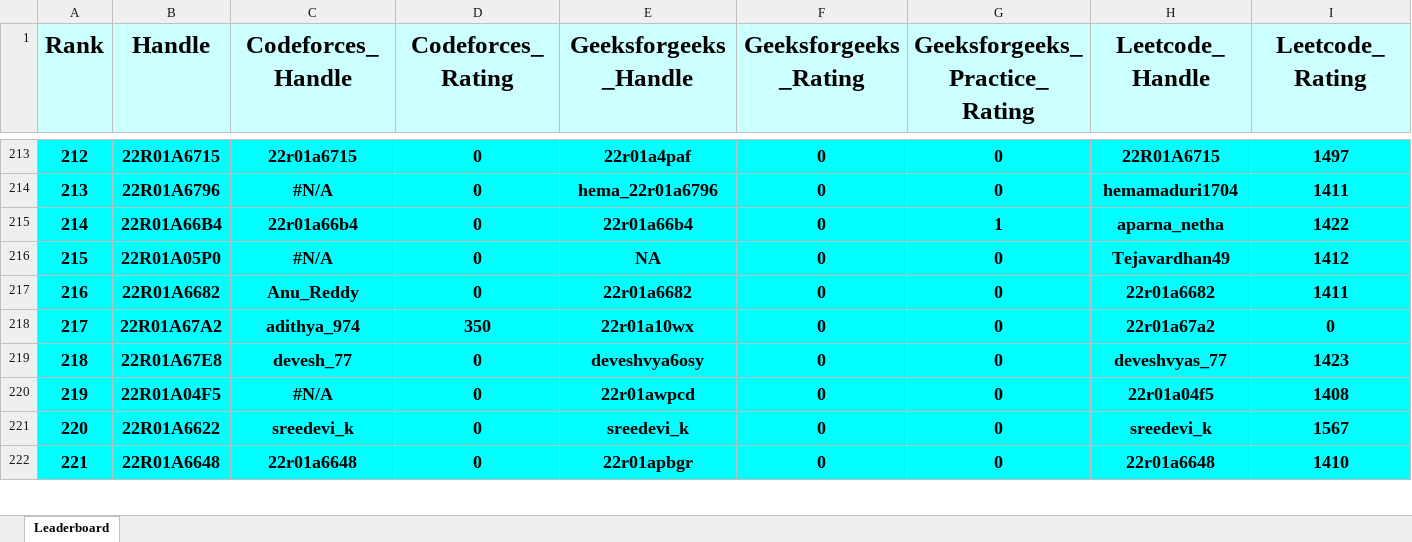
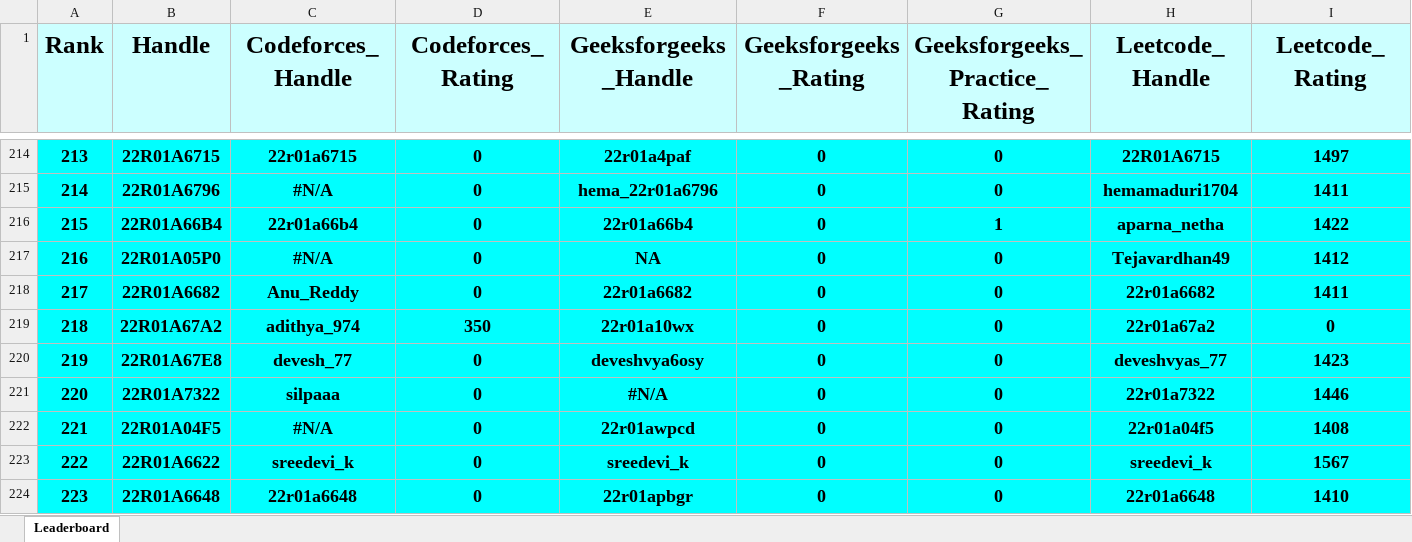
Before and after one commit to dog-broad/CMRIT2026Leaderboard, an Excel workbook: Leaderboards/CurrentCMRITLeaderboard2026.xlsx, sheet Leaderboard, drawn as a sheet; only a part is shown, gaps mark what is left out; values as stored, in another font and other column widths than the file's, no borders; rows hold the shown columns only; the diff covers the shown part only; the diff names each change by its address in the sheet, - before the commit and + after, or states it on an @@ line.

```diff
--- a/Leaderboards/CurrentCMRITLeaderboard2026.xlsx (sheet Leaderboard)
+++ b/Leaderboards/CurrentCMRITLeaderboard2026.xlsx (sheet Leaderboard)
@@ column A (Rank) renumbered between rows 176 and 999 @@
+row 221: 220 | 22R01A7322 | silpaaa | 0 | #N/A | 0 | 0 | 22r01a7322 | 1446
```
Also changed, not shown: 5 added rows, 6 removed rows and 34 edited cells elsewhere in this sheet.
